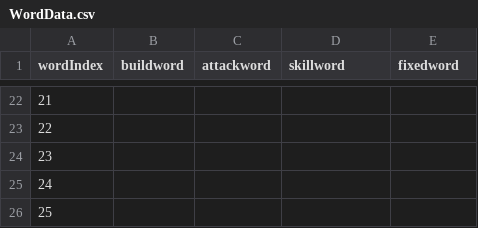
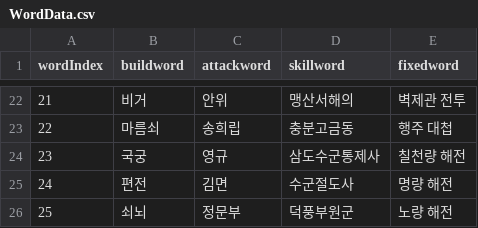
Before and after one commit to hawon100/defencetyping, a CSV file: Assets/Resources/Data/ExcelData/WordData.csv, drawn as a sheet; only a part is shown, gaps mark what is left out; the diff covers the shown part only.

```diff
--- a/Assets/Resources/Data/ExcelData/WordData.csv
+++ b/Assets/Resources/Data/ExcelData/WordData.csv
@@ -22,5 +22,5 @@
-21,,,,
-22,,,,
-23,,,,
-24,,,,
-25,,,,
+21,비거,안위,맹산서해의,벽제관 전투
+22,마름쇠,송희립,충분고금동,행주 대첩
+23,국궁,영규,삼도수군통제사,칠천량 해전
+24,편전,김면,수군절도사,명량 해전
+25,쇠뇌,정문부,덕풍부원군,노량 해전
```
Also changed, not shown: 63 edited cells elsewhere in this file, 2 other files.
